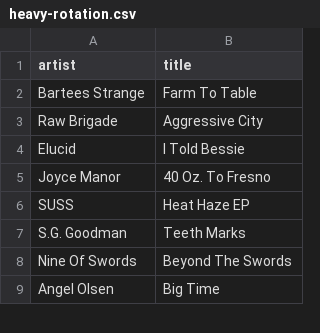
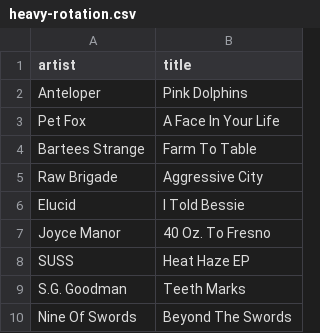
Before and after one commit to my-slab/music-scrapers, a CSV file: data/stereogum/heavy-rotation.csv, drawn as a sheet; only a part is shown; the shorter side is filled out with more unchanged rows; the diff names each change by its address in the sheet, - before the commit and + after, or states it on an @@ line.

Commit message:
chore: update data

```diff
--- a/data/stereogum/heavy-rotation.csv
+++ b/data/stereogum/heavy-rotation.csv
+row 2: Anteloper | Pink Dolphins
+row 3: Pet Fox | A Face In Your Life
```
